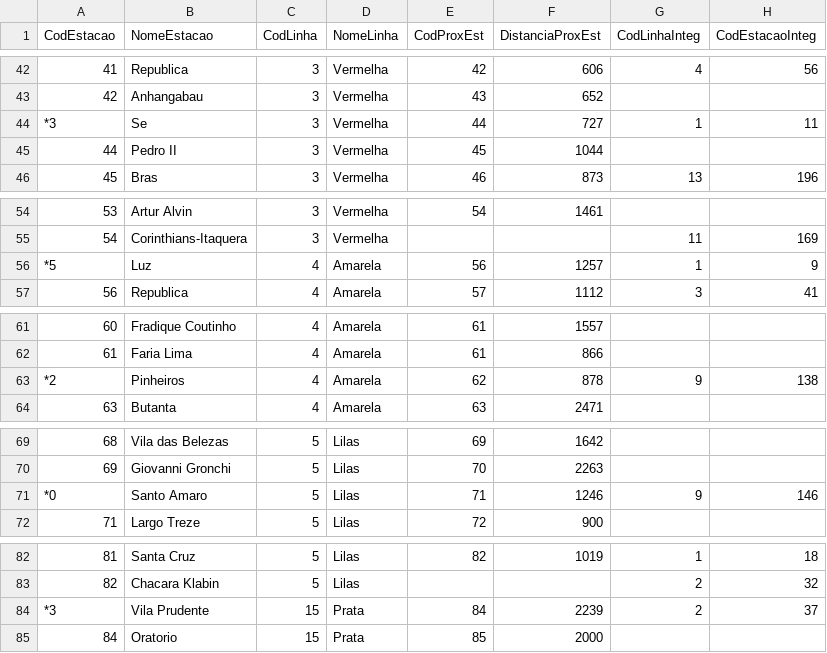
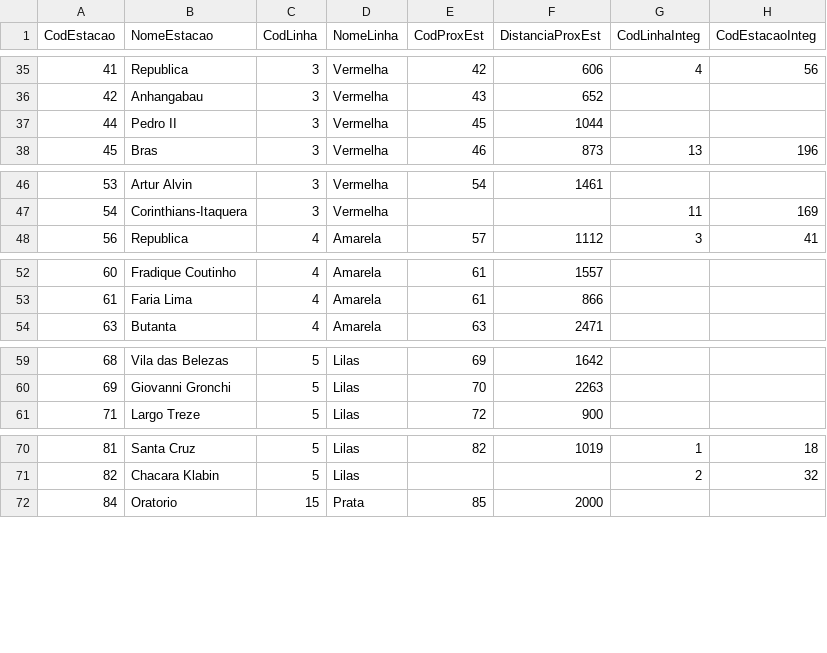
Before and after one commit to Float07/ed3-trab1, a CSV file: bins/estacao4.csv, drawn as a sheet; only a part is shown, gaps mark what is left out; the diff covers the shown part only; the diff names each change by its address in the sheet, - before the commit and + after, or states it on an @@ line.

```diff
--- a/bins/estacao4.csv
+++ b/bins/estacao4.csv
-row 44: *3 | Se | 3 | Vermelha | 44 | 727 | 1 | 11
-row 56: *5 | Luz | 4 | Amarela | 56 | 1257 | 1 | 9
-row 63: *2 | Pinheiros | 4 | Amarela | 62 | 878 | 9 | 138
-row 71: *0 | Santo Amaro | 5 | Lilas | 71 | 1246 | 9 | 146
-row 84: *3 | Vila Prudente | 15 | Prata | 84 | 2239 | 2 | 37
```
Also changed, not shown: 20 removed rows elsewhere in this file, bins/estacao3.csv, 1 other file.
